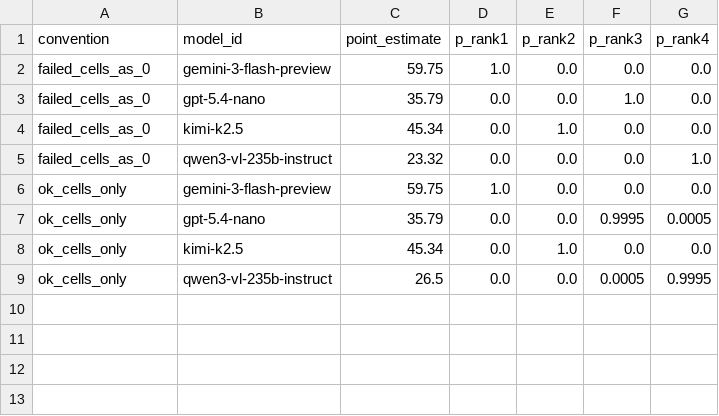
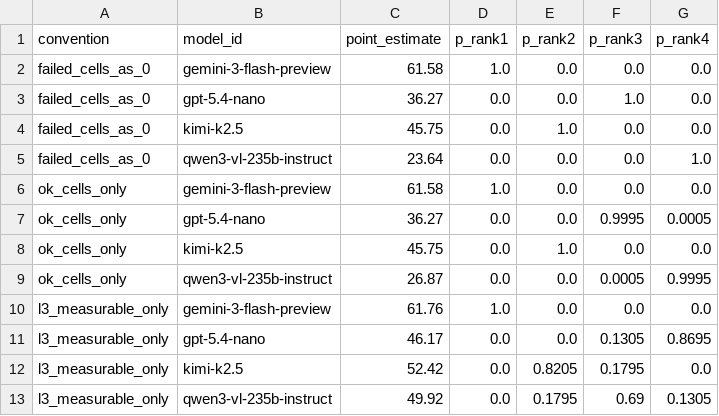
Before and after one commit to kiante-fernandez/CogArena, a CSV file: results/rebuttal_v1/analysis/rank_stability.csv, drawn as a sheet.

```diff
--- a/results/rebuttal_v1/analysis/rank_stability.csv
+++ b/results/rebuttal_v1/analysis/rank_stability.csv
@@ -1,9 +1,13 @@
 convention,model_id,point_estimate,p_rank1,p_rank2,p_rank3,p_rank4
-failed_cells_as_0,gemini-3-flash-preview,59.75,1.0,0.0,0.0,0.0
-failed_cells_as_0,gpt-5.4-nano,35.79,0.0,0.0,1.0,0.0
-failed_cells_as_0,kimi-k2.5,45.34,0.0,1.0,0.0,0.0
-failed_cells_as_0,qwen3-vl-235b-instruct,23.32,0.0,0.0,0.0,1.0
-ok_cells_only,gemini-3-flash-preview,59.75,1.0,0.0,0.0,0.0
-ok_cells_only,gpt-5.4-nano,35.79,0.0,0.0,0.9995,0.0005
-ok_cells_only,kimi-k2.5,45.34,0.0,1.0,0.0,0.0
-ok_cells_only,qwen3-vl-235b-instruct,26.5,0.0,0.0,0.0005,0.9995
+failed_cells_as_0,gemini-3-flash-preview,61.58,1.0,0.0,0.0,0.0
+failed_cells_as_0,gpt-5.4-nano,36.27,0.0,0.0,1.0,0.0
+failed_cells_as_0,kimi-k2.5,45.75,0.0,1.0,0.0,0.0
+failed_cells_as_0,qwen3-vl-235b-instruct,23.64,0.0,0.0,0.0,1.0
+ok_cells_only,gemini-3-flash-preview,61.58,1.0,0.0,0.0,0.0
+ok_cells_only,gpt-5.4-nano,36.27,0.0,0.0,0.9995,0.0005
+ok_cells_only,kimi-k2.5,45.75,0.0,1.0,0.0,0.0
+ok_cells_only,qwen3-vl-235b-instruct,26.87,0.0,0.0,0.0005,0.9995
+l3_measurable_only,gemini-3-flash-preview,61.76,1.0,0.0,0.0,0.0
+l3_measurable_only,gpt-5.4-nano,46.17,0.0,0.0,0.1305,0.8695
+l3_measurable_only,kimi-k2.5,52.42,0.0,0.8205,0.1795,0.0
+l3_measurable_only,qwen3-vl-235b-instruct,49.92,0.0,0.1795,0.69,0.1305
```
Also changed, not shown: results/rebuttal_v1/analysis/cell_stability.csv, results/rebuttal_v1/analysis/l3_zero_flips.csv, 20 other files.
